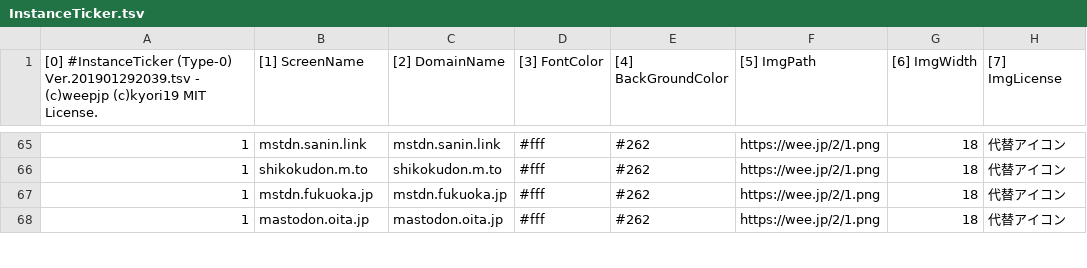
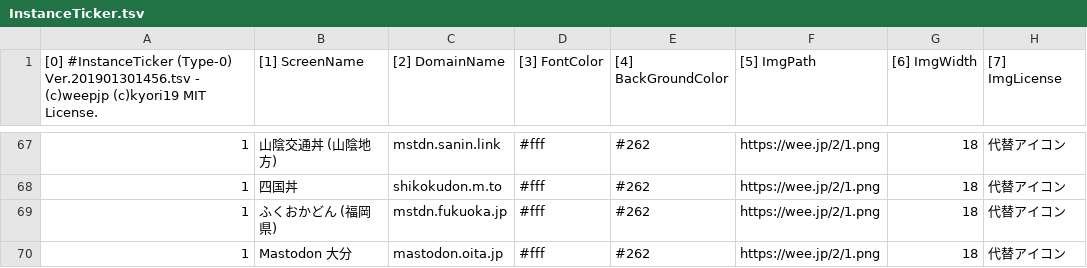
Before and after one commit to InstanceTicker/InstanceTicker, a TSV file: InstanceTicker.tsv, drawn as a sheet; only a part is shown, gaps mark what is left out; addresses are those after the commit; the diff covers the shown part only; the diff names each change by its address in the sheet, - before the commit and + after, or states it on an @@ line.

Commit message:
#InstanceTicker (Type-0) Ver.201901301456.tsv

```diff
--- a/InstanceTicker.tsv
+++ b/InstanceTicker.tsv
-A1: …#InstanceTicker (Type-0) Ver.201901292039.tsv - (c)weepjp…
+A1: …#InstanceTicker (Type-0) Ver.201901301456.tsv - (c)weepjp…
-B67 ([1] ScreenName): mstdn.sanin.link
+B67 ([1] ScreenName): 山陰交通丼 (山陰地方)
-B68 ([1] ScreenName): shikokudon.m.to
+B68 ([1] ScreenName): 四国丼
-B69 ([1] ScreenName): mstdn.fukuoka.jp
+B69 ([1] ScreenName): ふくおかどん (福岡県)
-B70 ([1] ScreenName): mastodon.oita.jp
+B70 ([1] ScreenName): Mastodon 大分
```
Also changed, not shown: 3 added rows, 1 removed row and 45 edited cells elsewhere in this file.
